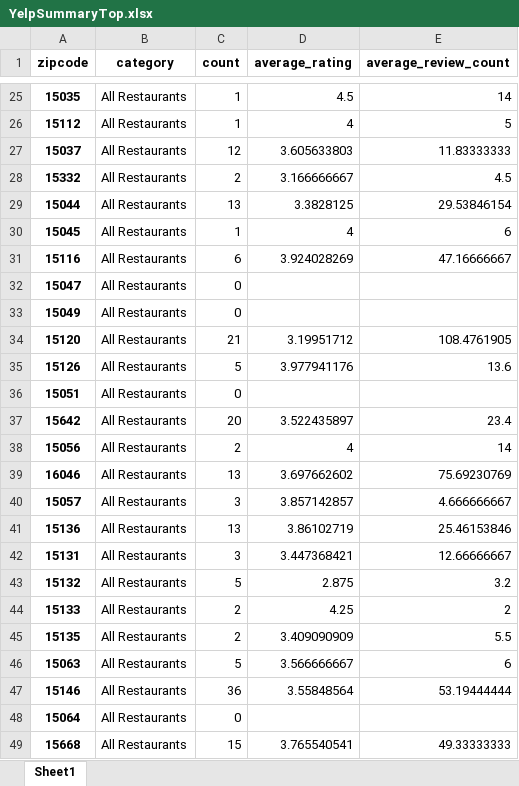
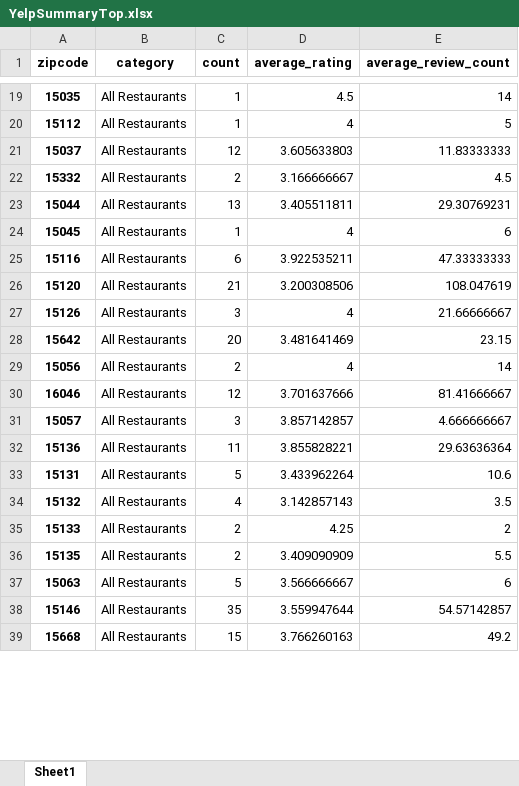
Before and after one commit to Ajcaico/Homi_DFP, an Excel workbook: YelpSummaryTop.xlsx, sheet Sheet1, drawn as a sheet; only a part is shown, gaps mark what is left out; values as stored, in another font and other column widths than the file's, no borders; removed rows and columns are numbered as before the commit, all else as after; the diff covers the shown part only; the diff names each change by its address in the sheet, - before the commit and + after, or states it on an @@ line.

```diff
--- a/YelpSummaryTop.xlsx (sheet Sheet1)
+++ b/YelpSummaryTop.xlsx (sheet Sheet1)
-D23 (average_rating): 3.3828125
+D23 (average_rating): 3.405511811
-E23 (average_review_count): 29.53846154
+E23 (average_review_count): 29.30769231
-D25 (average_rating): 3.924028269
+D25 (average_rating): 3.922535211
-E25 (average_review_count): 47.16666667
+E25 (average_review_count): 47.33333333
-row 32: 15047 | All Restaurants | 0
-row 33: 15049 | All Restaurants | 0
-D26 (average_rating): 3.19951712
+D26 (average_rating): 3.200308506
-E26 (average_review_count): 108.4761905
+E26 (average_review_count): 108.047619
-C27 (count): 5
+C27 (count): 3
-D27 (average_rating): 3.977941176
+D27 (average_rating): 4
-E27 (average_review_count): 13.6
+E27 (average_review_count): 21.66666667
-row 36: 15051 | All Restaurants | 0
-D28 (average_rating): 3.522435897
+D28 (average_rating): 3.481641469
-E28 (average_review_count): 23.4
+E28 (average_review_count): 23.15
-C30 (count): 13
+C30 (count): 12
-D30 (average_rating): 3.697662602
+D30 (average_rating): 3.701637666
-E30 (average_review_count): 75.69230769
+E30 (average_review_count): 81.41666667
-C32 (count): 13
+C32 (count): 11
-D32 (average_rating): 3.86102719
+D32 (average_rating): 3.855828221
-E32 (average_review_count): 25.46153846
+E32 (average_review_count): 29.63636364
-C33 (count): 3
+C33 (count): 5
-D33 (average_rating): 3.447368421
+D33 (average_rating): 3.433962264
-E33 (average_review_count): 12.66666667
+E33 (average_review_count): 10.6
-C34 (count): 5
+C34 (count): 4
-D34 (average_rating): 2.875
+D34 (average_rating): 3.142857143
-E34 (average_review_count): 3.2
+E34 (average_review_count): 3.5
-C38 (count): 36
+C38 (count): 35
-D38 (average_rating): 3.55848564
+D38 (average_rating): 3.559947644
-E38 (average_review_count): 53.19444444
+E38 (average_review_count): 54.57142857
-row 48: 15064 | All Restaurants | 0
-D39 (average_rating): 3.765540541
+D39 (average_rating): 3.766260163
-E39 (average_review_count): 49.33333333
+E39 (average_review_count): 49.2
```
Also changed, not shown: 12 removed rows and 135 edited cells elsewhere in this sheet, AllYelpData.xlsx, YelpOverallRating.xlsx, 3 other files.
